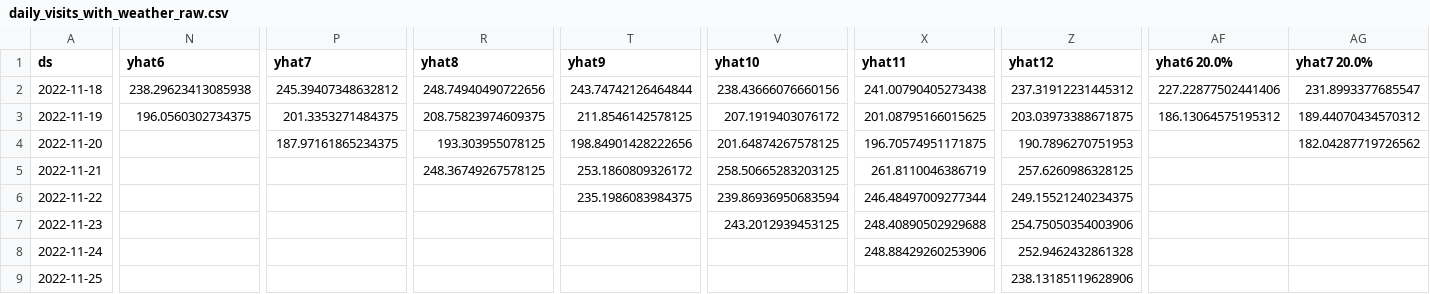
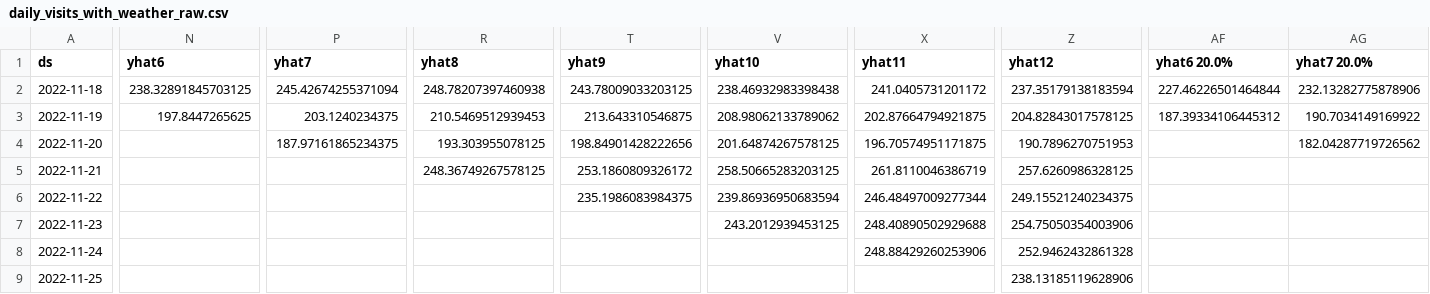
Before and after one commit to drdevinhopkins/hourly-report-neuralprophet, a CSV file: forecasts/daily_visits_with_weather_raw.csv, drawn as a sheet; only a part is shown, gaps mark what is left out; the diff covers the shown part only; the diff names each change by its address in the sheet, - before the commit and + after, or states it on an @@ line.

```diff
--- a/forecasts/daily_visits_with_weather_raw.csv
+++ b/forecasts/daily_visits_with_weather_raw.csv
-N2 (yhat6): 238.29623413085938
+N2 (yhat6): 238.32891845703125
-P2 (yhat7): 245.39407348632812
+P2 (yhat7): 245.42674255371094
-R2 (yhat8): 248.74940490722656
+R2 (yhat8): 248.78207397460938
-T2 (yhat9): 243.74742126464844
+T2 (yhat9): 243.78009033203125
-V2 (yhat10): 238.43666076660156
+V2 (yhat10): 238.46932983398438
-X2 (yhat11): 241.00790405273438
+X2 (yhat11): 241.0405731201172
-Z2 (yhat12): 237.31912231445312
+Z2 (yhat12): 237.35179138183594
-AF2 (yhat6 20.0%): 227.22877502441406
+AF2 (yhat6 20.0%): 227.46226501464844
-AG2 (yhat7 20.0%): 231.8993377685547
+AG2 (yhat7 20.0%): 232.13282775878906
-N3 (yhat6): 196.0560302734375
+N3 (yhat6): 197.8447265625
-P3 (yhat7): 201.3353271484375
+P3 (yhat7): 203.1240234375
-R3 (yhat8): 208.75823974609375
+R3 (yhat8): 210.5469512939453
-T3 (yhat9): 211.8546142578125
+T3 (yhat9): 213.643310546875
-V3 (yhat10): 207.1919403076172
+V3 (yhat10): 208.98062133789062
-X3 (yhat11): 201.08795166015625
+X3 (yhat11): 202.87664794921875
-Z3 (yhat12): 203.03973388671875
+Z3 (yhat12): 204.82843017578125
-AF3 (yhat6 20.0%): 186.13064575195312
+AF3 (yhat6 20.0%): 187.39334106445312
-AG3 (yhat7 20.0%): 189.44070434570312
+AG3 (yhat7 20.0%): 190.7034149169922
```
Also changed, not shown: 51 edited cells elsewhere in this file, forecasts/inflow_raw.csv, forecasts/inflow_with_weather_raw.csv, 10 other files.
